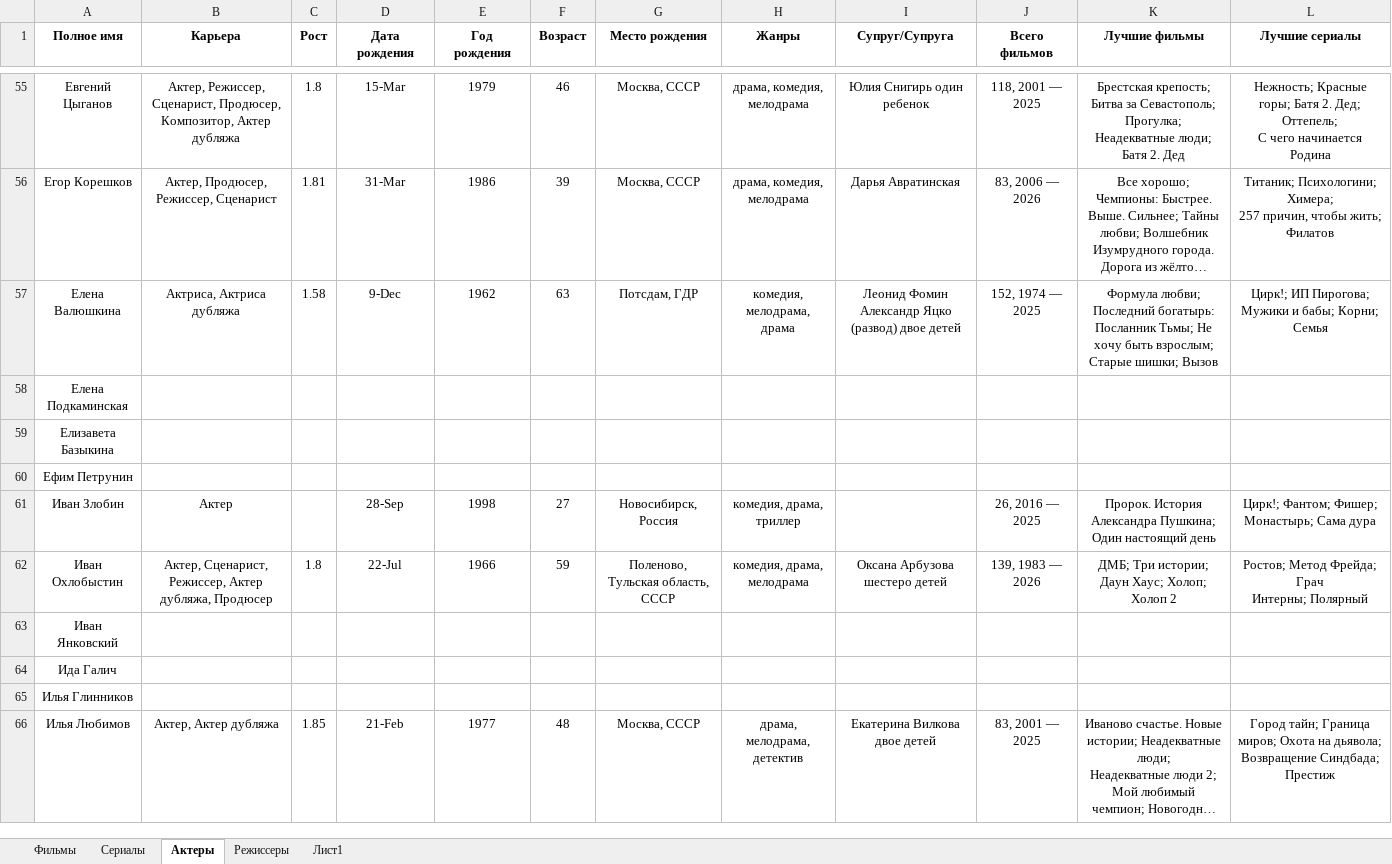
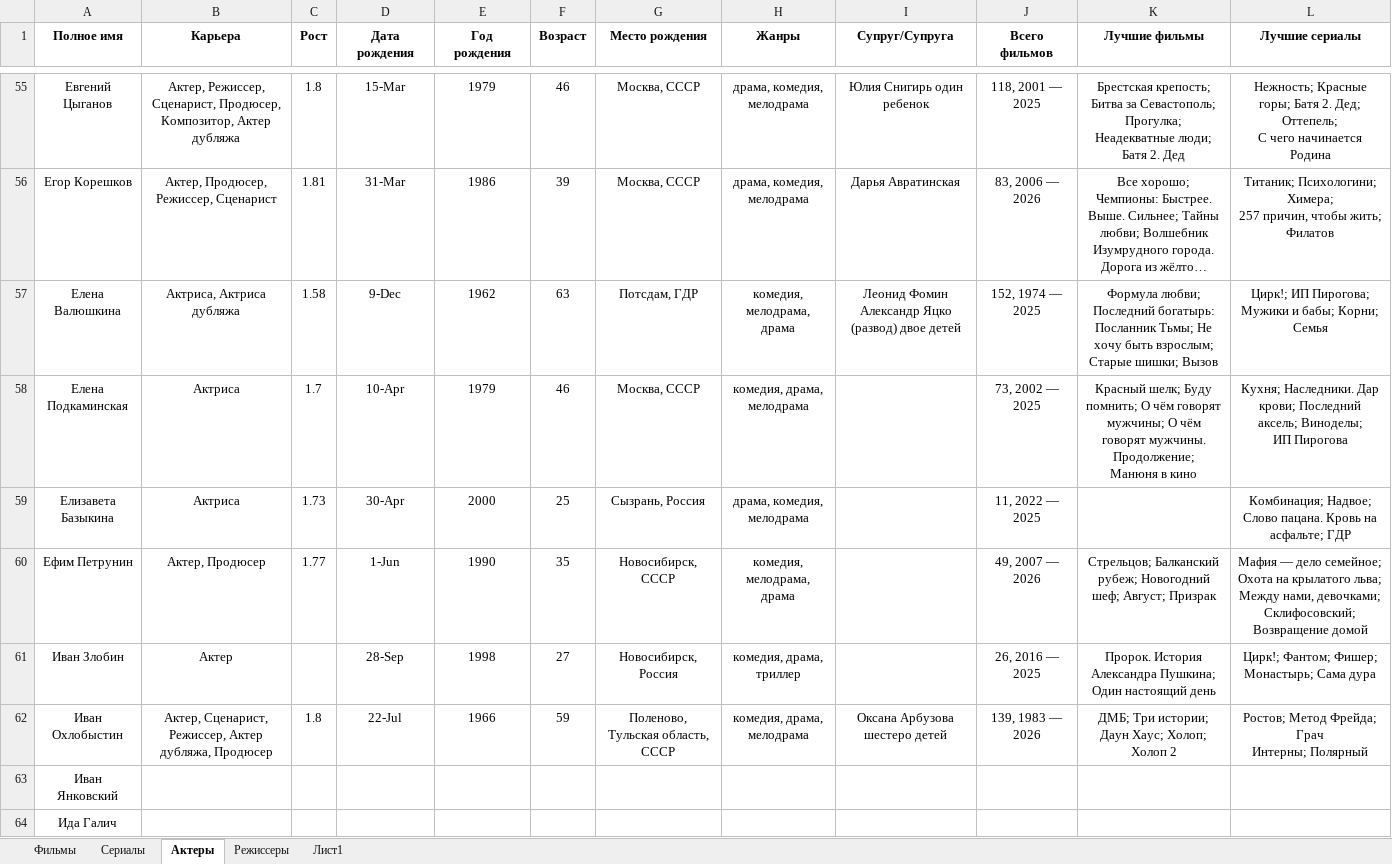
Before and after one commit to vster/Excel, an Excel workbook: Анализ/Кино/Кинофильмы.xlsx, sheet Актеры, drawn as a sheet; only a part is shown, gaps mark what is left out; the shorter side is filled out with more unchanged rows; long unchanged cells end in …; values as stored, in another font and other column widths than the file's, no borders; ↵ is a line break in a cell; the diff names each change by its address in the sheet, - before the commit and + after, or states it on an @@ line.

```diff
--- a/Анализ/Кино/Кинофильмы.xlsx (sheet Актеры)
+++ b/Анализ/Кино/Кинофильмы.xlsx (sheet Актеры)
-B58:B59 (Карьера): (empty)
+B58:B59 (Карьера): Актриса
-C58 (Рост): (empty)
+C58 (Рост): 1.7
-D58 (Дата рождения): (empty)
+D58 (Дата рождения): 10-Apr
-E58 (Год рождения): (empty)
+E58 (Год рождения): 1979
-F58 (Возраст): (empty)
+F58 (Возраст): 46
-G58 (Место рождения): (empty)
+G58 (Место рождения): Москва, СССР
-H58 (Жанры): (empty)
+H58 (Жанры): комедия, драма, мелодрама
-J58 (Всего фильмов): (empty)
+J58 (Всего фильмов): 73, 2002 — 2025
-K58 (Лучшие фильмы): (empty)
+K58 (Лучшие фильмы): Красный шелк; Буду помнить; О чём говорят мужчины; О чём говорят мужчины. Продолжение; ↵ Манюня в кино
-L58 (Лучшие сериалы): (empty)
+L58 (Лучшие сериалы): Кухня; Наследники. Дар крови; Последний аксель; Виноделы; ↵ ИП Пирогова
-C59 (Рост): (empty)
+C59 (Рост): 1.73
-D59 (Дата рождения): (empty)
+D59 (Дата рождения): 30-Apr
-E59 (Год рождения): (empty)
+E59 (Год рождения): 2000
-F59 (Возраст): (empty)
+F59 (Возраст): 25
-G59 (Место рождения): (empty)
+G59 (Место рождения): Сызрань, Россия
-H59 (Жанры): (empty)
+H59 (Жанры): драма, комедия, мелодрама
-J59 (Всего фильмов): (empty)
+J59 (Всего фильмов): 11, 2022 — 2025
-L59 (Лучшие сериалы): (empty)
+L59 (Лучшие сериалы): Комбинация; Надвое; Слово пацана. Кровь на асфальте; ГДР
-B60 (Карьера): (empty)
+B60 (Карьера): Актер, Продюсер
-C60 (Рост): (empty)
+C60 (Рост): 1.77
-D60 (Дата рождения): (empty)
+D60 (Дата рождения): 1-Jun
-E60 (Год рождения): (empty)
+E60 (Год рождения): 1990
-F60 (Возраст): (empty)
+F60 (Возраст): 35
-G60 (Место рождения): (empty)
+G60 (Место рождения): Новосибирск, СССР
-H60 (Жанры): (empty)
+H60 (Жанры): комедия, мелодрама, драма
-J60 (Всего фильмов): (empty)
+J60 (Всего фильмов): 49, 2007 — 2026
-K60 (Лучшие фильмы): (empty)
+K60 (Лучшие фильмы): Стрельцов; Балканский рубеж; Новогодний шеф; Август; Призрак
-L60 (Лучшие сериалы): (empty)
+L60 (Лучшие сериалы): Мафия — дело семейное; Охота на крылатого льва; Между нами, девочками; Склифосовский; ↵ Возвращение домой
```
Also changed, not shown: sheet Фильмы.
